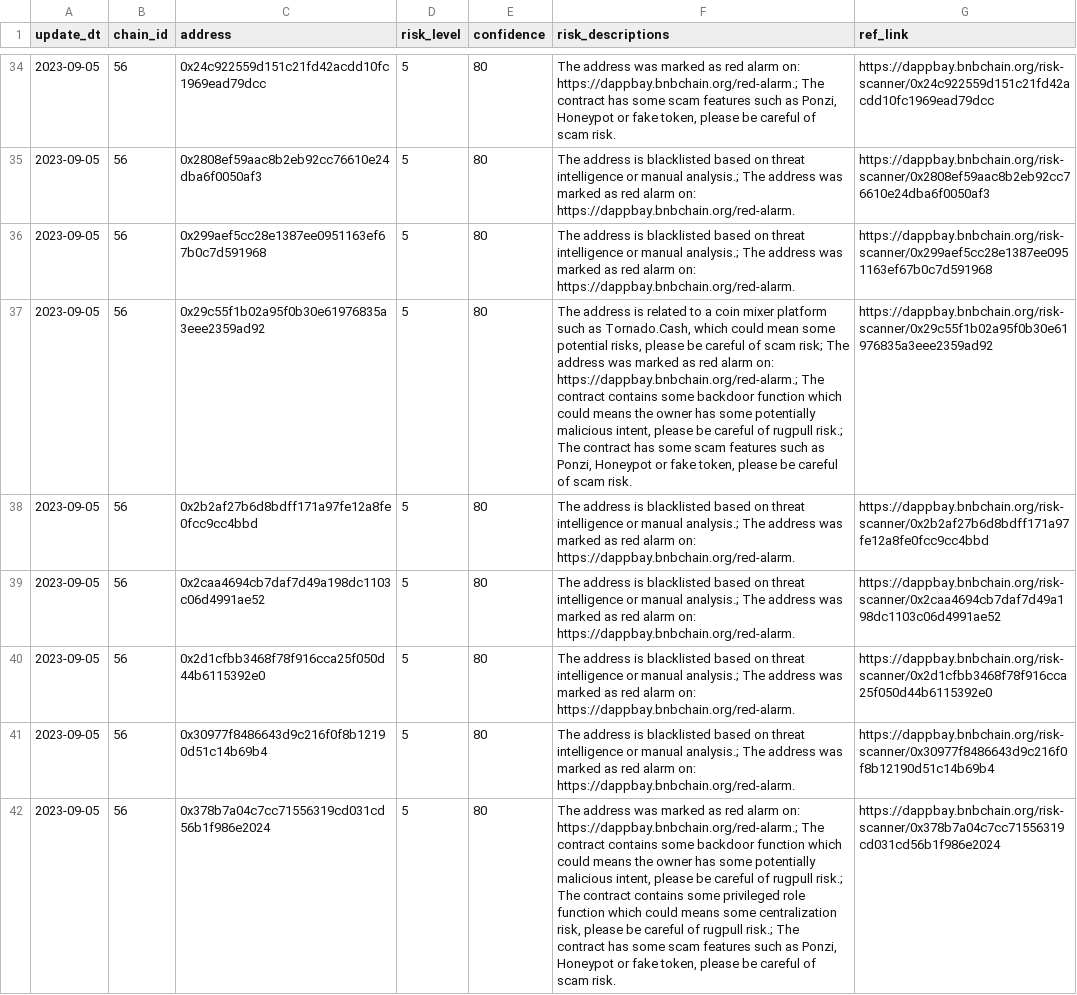
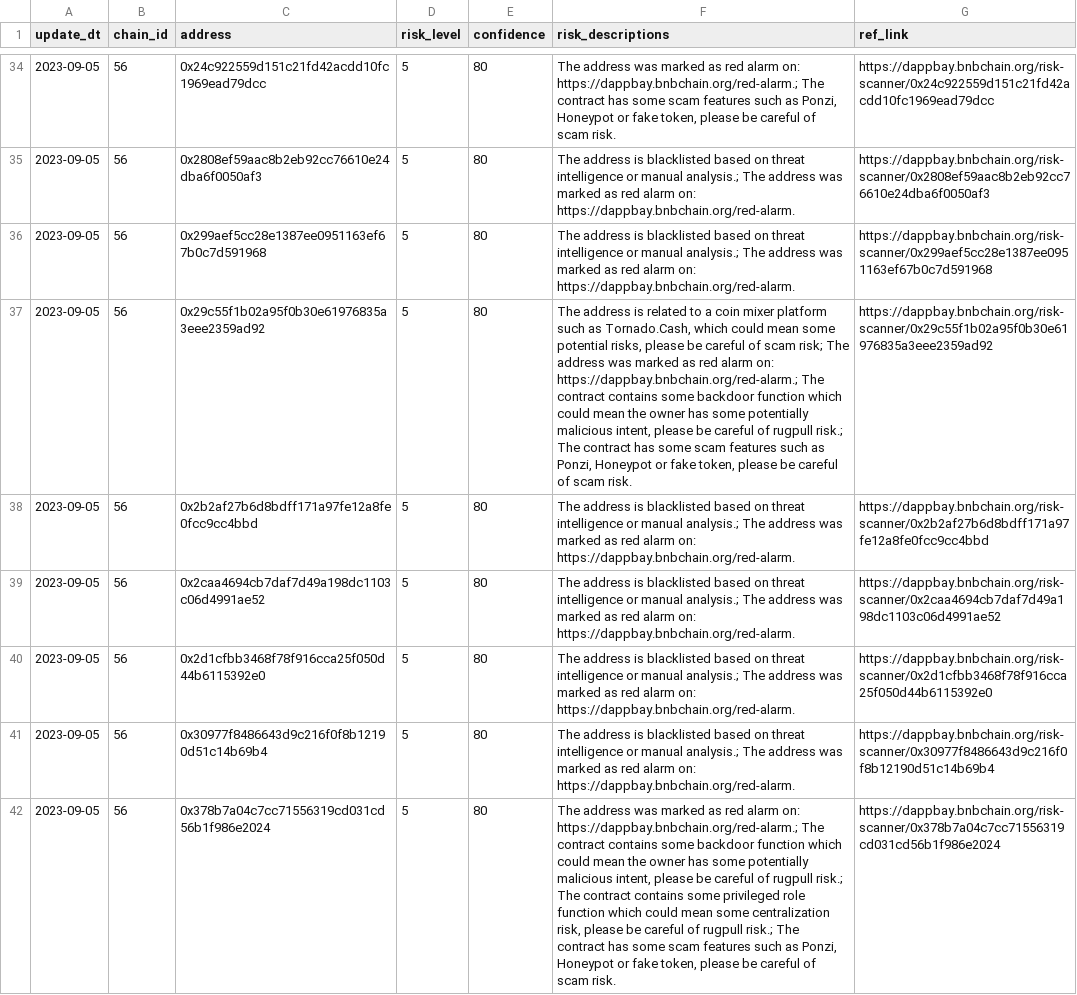
Before and after one commit to hashdit/hashdit, a CSV file: gitbook_source_code/data/share_with_bscscan_risky_addresses.csv, drawn as a sheet; only a part is shown, gaps mark what is left out; the diff covers the shown part only; the diff names each change by its address in the sheet, - before the commit and + after, or states it on an @@ line.

```diff
--- a/gitbook_source_code/data/share_with_bscscan_risky_addresses.csv
+++ b/gitbook_source_code/data/share_with_bscscan_risky_addresses.csv
-F37 (risk_descriptions): …which could means the owner…
+F37 (risk_descriptions): …which could mean the owner…
-F42 (risk_descriptions): …which could means the owner has some potentially malicious intent, please be careful of rugpull risk.; The contract contains some privileged role function which could means some centralization…
+F42 (risk_descriptions): …which could mean the owner has some potentially malicious intent, please be careful of rugpull risk.; The contract contains some privileged role function which could mean some centralization…
```
Also changed, not shown: 1 removed row and 20 edited cells elsewhere in this file.
